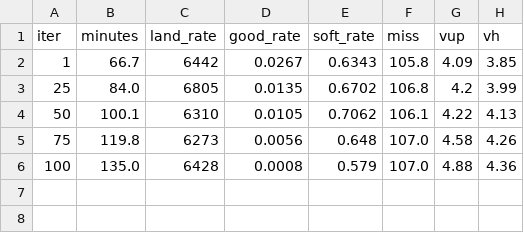
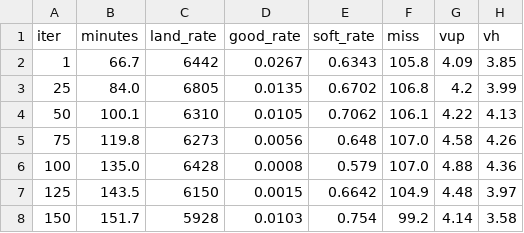
Before and after one commit to IlyaYakushevskiy/phenei-gnc-gym, a CSV file: studies/bc_v3/progress.csv, drawn as a sheet; the diff names each change by its address in the sheet, - before the commit and + after, or states it on an @@ line.

```diff
--- a/studies/bc_v3/progress.csv
+++ b/studies/bc_v3/progress.csv
+row 7: 125 | 143.5 | 6150 | 0.0015 | 0.6642 | 104.9 | 4.48 | 3.97
+row 8: 150 | 151.7 | 5928 | 0.0103 | 0.754 | 99.2 | 4.14 | 3.58
```
Also changed, not shown: design_docs/params.csv, 1 other file.
